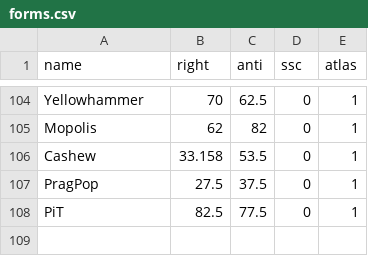
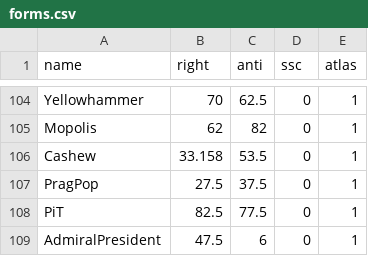
Before and after one commit to Enopoletus/quiz, a CSV file: forms.csv, drawn as a sheet; only a part is shown, gaps mark what is left out.

Commit message:
Update forms.csv

```diff
--- a/forms.csv
+++ b/forms.csv
@@ -108 +108,2 @@ PragPop,27.5,37.5,0,1
 PiT,82.5,77.5,0,1
+AdmiralPresident,47.5,6,0,1
```
